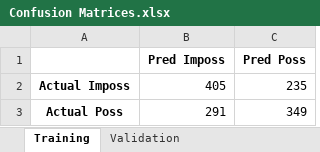
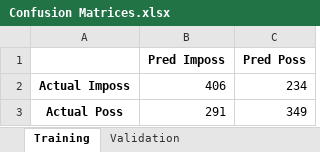
Before and after one commit to PWman/Impossible-Shapes-Paper, an Excel workbook: Results/Study 2/GoogLeNet (pretrained)/Confusion Matrices.xlsx, sheet Training, drawn as a sheet; values as stored, in another font and other column widths than the file's, no borders; removed rows and columns are numbered as before the commit, all else as after; the diff names each change by its address in the sheet, - before the commit and + after, or states it on an @@ line.

```diff
--- a/Results/Study 2/GoogLeNet (pretrained)/Confusion Matrices.xlsx (sheet Training)
+++ b/Results/Study 2/GoogLeNet (pretrained)/Confusion Matrices.xlsx (sheet Training)
-row 2: Actual Imposs | 405 | 235
+row 2: Actual Imposs | 406 | 234
```
Also changed, not shown: Results/Study 1/AlexNet/Confusion Matrices.xlsx, Results/Study 1/GoogLeNet (pretrained)/Confusion Matrices.xlsx, 41 other files.
